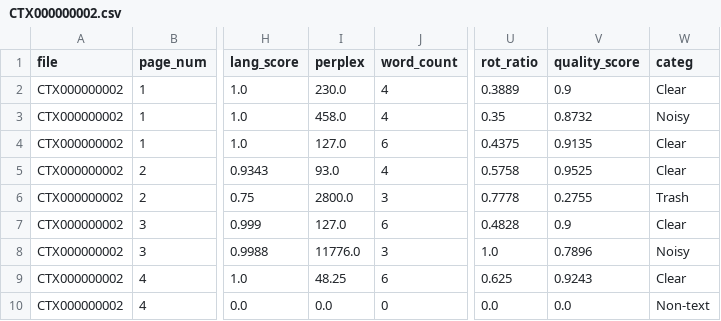
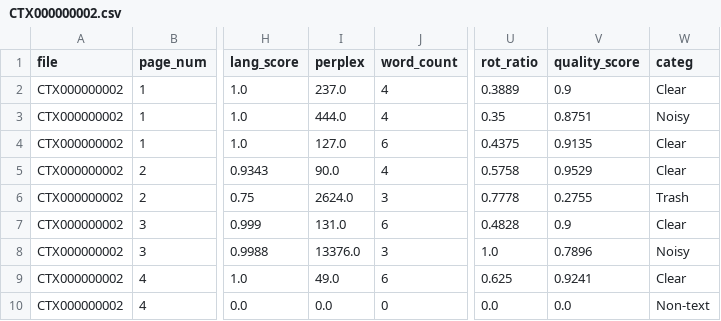
Before and after one commit to ufal/atrium-alto-postprocess, a CSV file: data_samples/DOC_LINE_CATEG/CTX000000002.csv, drawn as a sheet; only a part is shown, gaps mark what is left out; the diff names each change by its address in the sheet, - before the commit and + after, or states it on an @@ line.

```diff
--- a/data_samples/DOC_LINE_CATEG/CTX000000002.csv
+++ b/data_samples/DOC_LINE_CATEG/CTX000000002.csv
-I2 (perplex): 230.0
+I2 (perplex): 237.0
-I3 (perplex): 458.0
+I3 (perplex): 444.0
-V3 (quality_score): 0.8732
+V3 (quality_score): 0.8751
-I5 (perplex): 93.0
+I5 (perplex): 90.0
-V5 (quality_score): 0.9525
+V5 (quality_score): 0.9529
-I6 (perplex): 2800.0
+I6 (perplex): 2624.0
-I7 (perplex): 127.0
+I7 (perplex): 131.0
-I8 (perplex): 11776.0
+I8 (perplex): 13376.0
-I9 (perplex): 48.25
+I9 (perplex): 49.0
-V9 (quality_score): 0.9243
+V9 (quality_score): 0.9241
```
Also changed, not shown: data_samples/DOC_LINE_CATEG/CTX000000001.csv, data_samples/DOC_LINE_STATS/stats_CTX000000001.csv, 1 other file.
